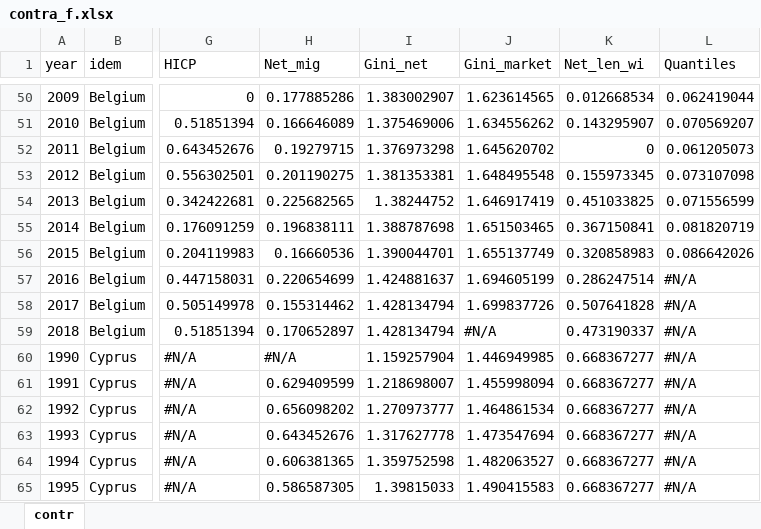
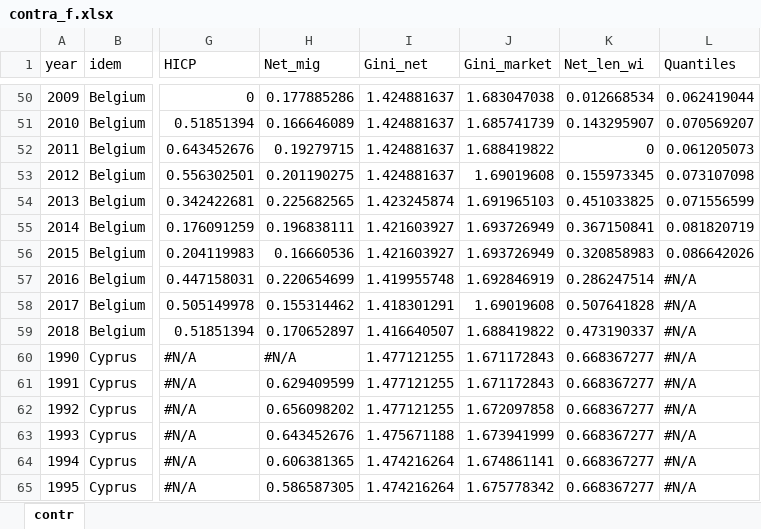
Before and after one commit to Vedia-JerezDaniel/Inequality, an Excel workbook: contra_f.xlsx, sheet contr, drawn as a sheet; only a part is shown, gaps mark what is left out; values as stored, in another font and other column widths than the file's, no cell formats; the diff covers the shown part only; the diff names each change by its address in the sheet, - before the commit and + after, or states it on an @@ line.

```diff
--- a/contra_f.xlsx (sheet contr)
+++ b/contra_f.xlsx (sheet contr)
-I50 (Gini_net): 1.383002907
+I50 (Gini_net): 1.424881637
-J50 (Gini_market): 1.623614565
+J50 (Gini_market): 1.683047038
-I51 (Gini_net): 1.375469006
+I51 (Gini_net): 1.424881637
-J51 (Gini_market): 1.634556262
+J51 (Gini_market): 1.685741739
-I52 (Gini_net): 1.376973298
+I52 (Gini_net): 1.424881637
-J52 (Gini_market): 1.645620702
+J52 (Gini_market): 1.688419822
-I53 (Gini_net): 1.381353381
+I53 (Gini_net): 1.424881637
-J53 (Gini_market): 1.648495548
+J53 (Gini_market): 1.69019608
-I54 (Gini_net): 1.38244752
+I54 (Gini_net): 1.423245874
-J54 (Gini_market): 1.646917419
+J54 (Gini_market): 1.691965103
-I55 (Gini_net): 1.388787698
+I55 (Gini_net): 1.421603927
-J55 (Gini_market): 1.651503465
+J55 (Gini_market): 1.693726949
-I56 (Gini_net): 1.390044701
+I56 (Gini_net): 1.421603927
-J56 (Gini_market): 1.655137749
+J56 (Gini_market): 1.693726949
-I57 (Gini_net): 1.424881637
+I57 (Gini_net): 1.419955748
-J57 (Gini_market): 1.694605199
+J57 (Gini_market): 1.692846919
-I58 (Gini_net): 1.428134794
+I58 (Gini_net): 1.418301291
-J58 (Gini_market): 1.699837726
+J58 (Gini_market): 1.69019608
-I59 (Gini_net): 1.428134794
+I59 (Gini_net): 1.416640507
-J59 (Gini_market): #N/A
+J59 (Gini_market): 1.688419822
-I60 (Gini_net): 1.159257904
+I60 (Gini_net): 1.477121255
-J60 (Gini_market): 1.446949985
+J60 (Gini_market): 1.671172843
-I61 (Gini_net): 1.218698007
+I61 (Gini_net): 1.477121255
-J61 (Gini_market): 1.455998094
+J61 (Gini_market): 1.671172843
-I62 (Gini_net): 1.270973777
+I62 (Gini_net): 1.477121255
-J62 (Gini_market): 1.464861534
+J62 (Gini_market): 1.672097858
-I63 (Gini_net): 1.317627778
+I63 (Gini_net): 1.475671188
-J63 (Gini_market): 1.473547694
+J63 (Gini_market): 1.673941999
-I64 (Gini_net): 1.359752598
+I64 (Gini_net): 1.474216264
-J64 (Gini_market): 1.482063527
+J64 (Gini_market): 1.674861141
-I65 (Gini_net): 1.39815033
+I65 (Gini_net): 1.474216264
-J65 (Gini_market): 1.490415583
+J65 (Gini_market): 1.675778342
```
Also changed, not shown: 1299 edited cells elsewhere in this sheet, cell formats, final.xlsx, 5 other files.
